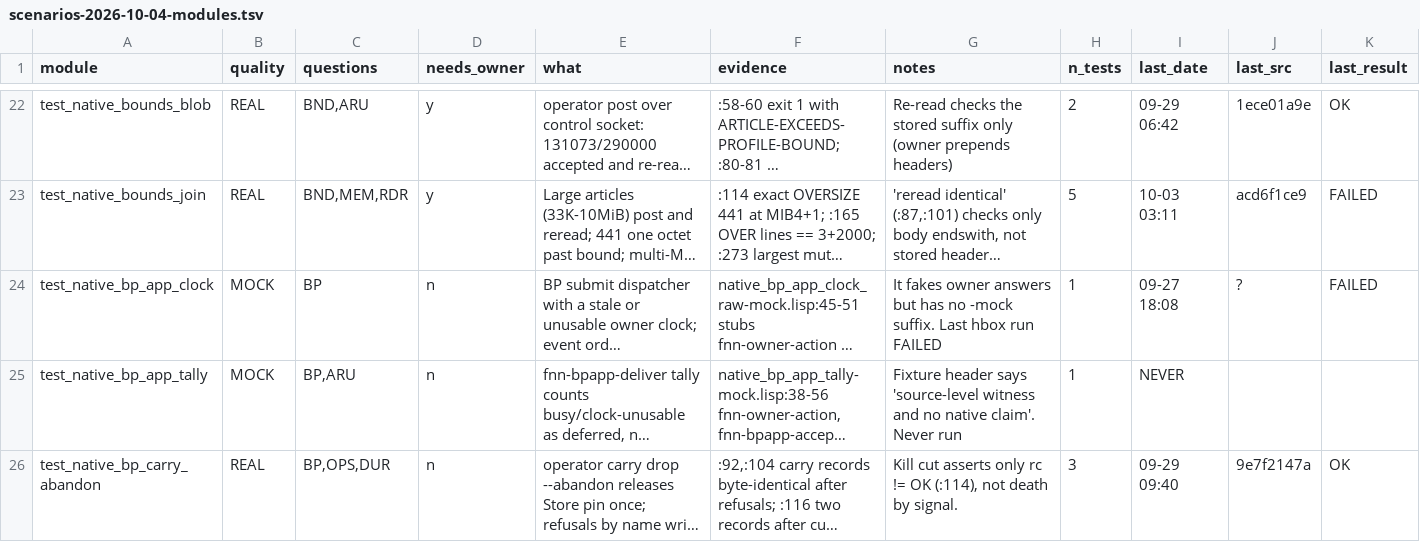
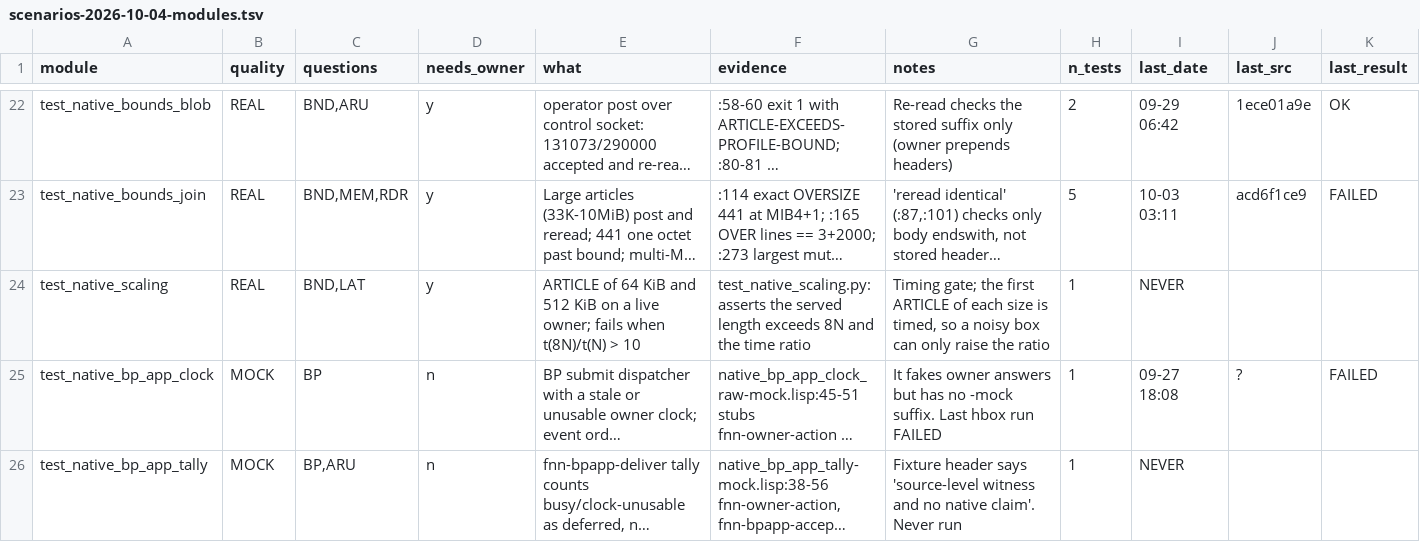
Before and after one commit to emberian/fn, a TSV file: planning/scenarios-2026-10-04-modules.tsv, drawn as a sheet; only a part is shown, gaps mark what is left out; the shorter side is filled out with more unchanged rows; long unchanged cells end in …; rows hold the shown columns only; the diff names each change by its address in the sheet, - before the commit and + after, or states it on an @@ line.

```diff
--- a/planning/scenarios-2026-10-04-modules.tsv
+++ b/planning/scenarios-2026-10-04-modules.tsv
+row 24: test_native_scaling | REAL | BND,LAT | y | ARTICLE of 64 KiB and 512 KiB on a live owner; fails when t(8N)/t(N) > 10 | test_native_scaling.py: asserts the served length exceeds 8N and the time ratio | Timing gate; the first ARTICLE of each size is timed, so a noisy box can only raise the ratio | 1 | NEVER
```
Also changed, not shown: 2 other files.
